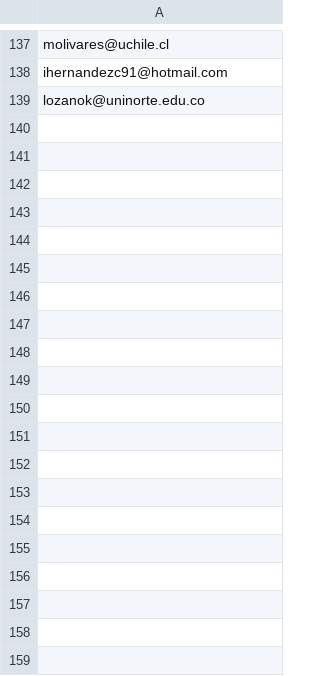
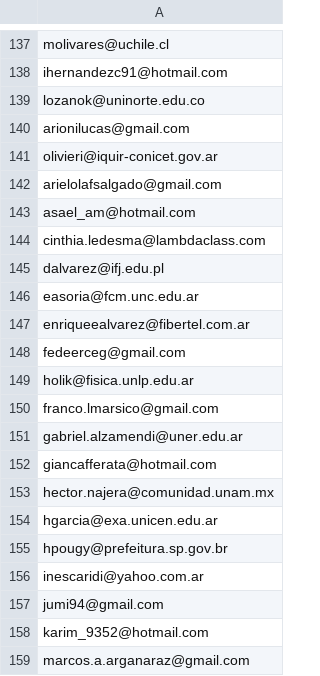
Before and after one commit to BayesDeLasProvinciasUnidasDelSur/congreso, a CSV file: comunidad/mails.csv, drawn as a sheet; only a part is shown, gaps mark what is left out; the diff covers the shown part only; the diff names each change by its address in the sheet, - before the commit and + after, or states it on an @@ line.

```diff
--- a/comunidad/mails.csv
+++ b/comunidad/mails.csv
+row 140: arionilucas@gmail.com
+row 141: olivieri@iquir-conicet.gov.ar
+row 142: arielolafsalgado@gmail.com
+row 143: asael_am@hotmail.com
+row 144: cinthia.ledesma@lambdaclass.com
+row 145: dalvarez@ifj.edu.pl
+row 146: easoria@fcm.unc.edu.ar
+row 147: enriqueealvarez@fibertel.com.ar
+row 148: fedeerceg@gmail.com
+row 149: holik@fisica.unlp.edu.ar
+row 150: franco.lmarsico@gmail.com
+row 151: gabriel.alzamendi@uner.edu.ar
+row 152: giancafferata@hotmail.com
+row 153: hector.najera@comunidad.unam.mx
+row 154: hgarcia@exa.unicen.edu.ar
+row 155: hpougy@prefeitura.sp.gov.br
+row 156: inescaridi@yahoo.com.ar
+row 157: jumi94@gmail.com
+row 158: karim_9352@hotmail.com
+row 159: marcos.a.arganaraz@gmail.com
```
Also changed, not shown: 10 added rows elsewhere in this file, 2023/Charlas.csv, 3 other files.
